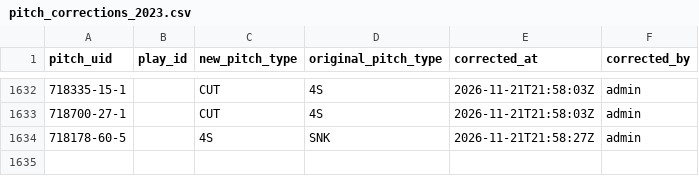
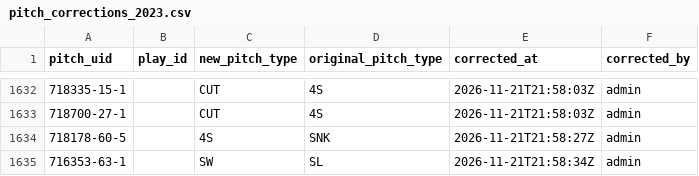
Before and after one commit to harrisonsrubin/pitching-app, a CSV file: corrections/pitch_corrections_2023.csv, drawn as a sheet; only a part is shown, gaps mark what is left out.

Commit message:
Pitch-type corrections 2023 (1 pitches)

```diff
--- a/corrections/pitch_corrections_2023.csv
+++ b/corrections/pitch_corrections_2023.csv
@@ -1634 +1634,2 @@ pitch_uid,play_id,new_pitch_type,original_pitch_type,corrected_at,corrected_by
 718178-60-5,,4S,SNK,2026-11-21T21:58:27Z,admin
+716353-63-1,,SW,SL,2026-11-21T21:58:34Z,admin
```
